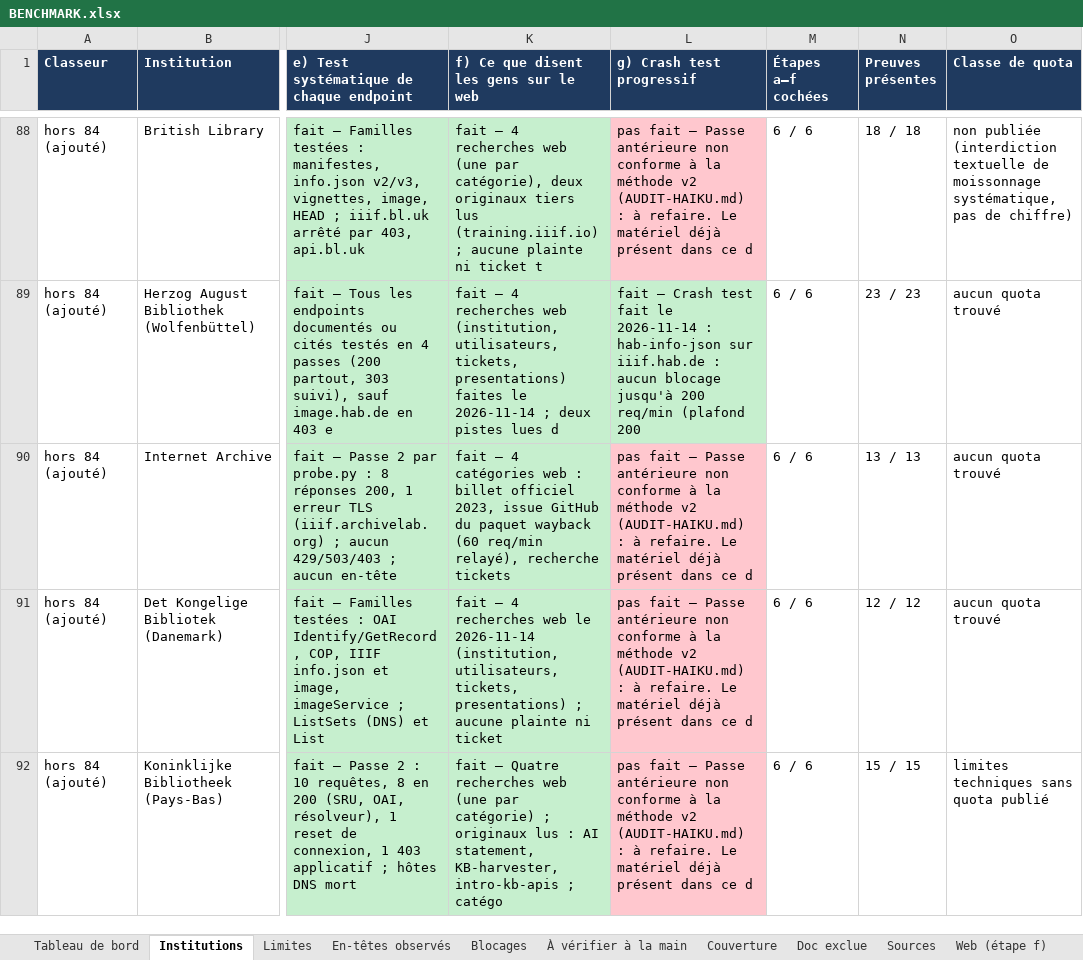
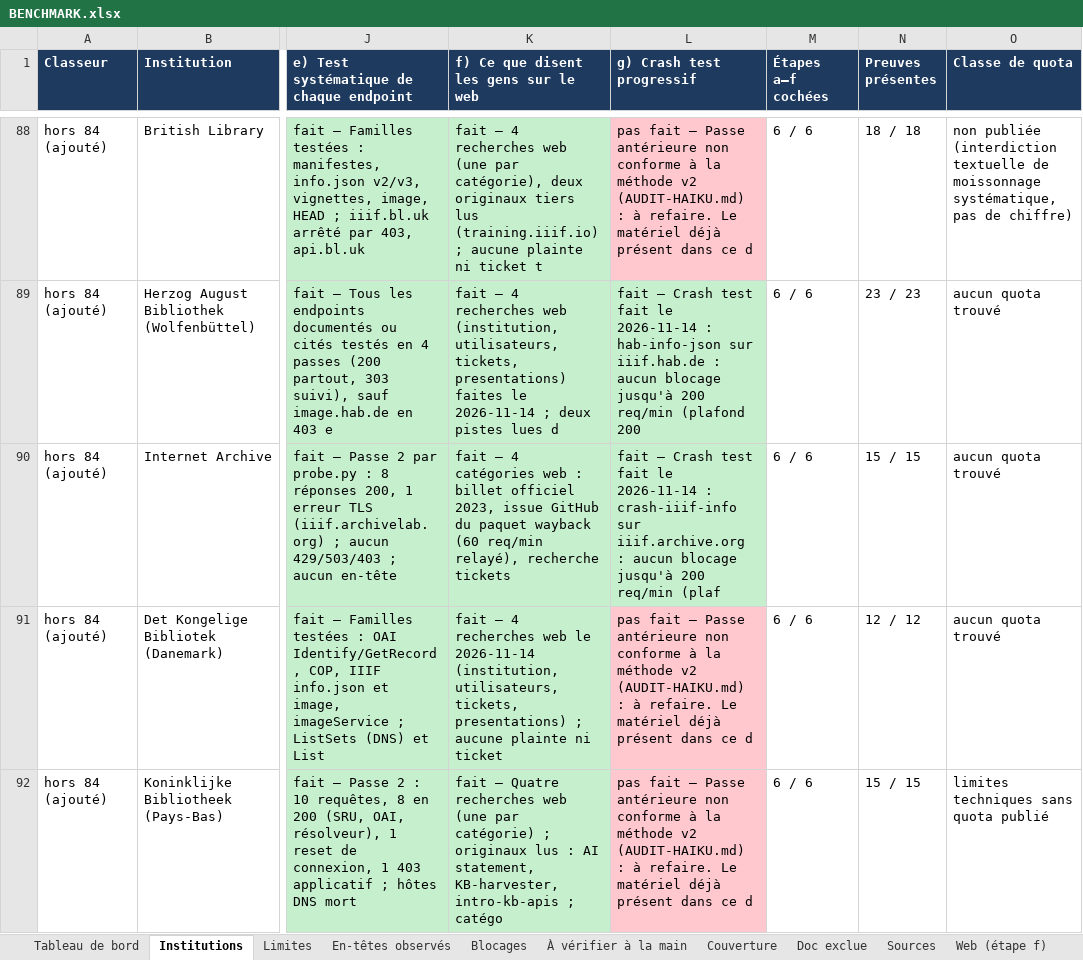
Before and after one commit to maribakulj/Veille-API-IIIF, an Excel workbook: BENCHMARK.xlsx, sheet Institutions, drawn as a sheet; only a part is shown, gaps mark what is left out; values as stored, in another font and other column widths than the file's, no borders; the diff names each change by its address in the sheet, - before the commit and + after, or states it on an @@ line.

```diff
--- a/BENCHMARK.xlsx (sheet Institutions)
+++ b/BENCHMARK.xlsx (sheet Institutions)
-L90 (g) Crash test progressif): pas fait — Passe antérieure non conforme à la méthode v2 (AUDIT-HAIKU.md) : à refaire. Le matériel déjà présent dans ce d
+L90 (g) Crash test progressif): fait — Crash test fait le 2026-11-14 : crash-iiif-info sur iiif.archive.org : aucun blocage jusqu'à 200 req/min (plaf
-L90 fill: #FFC7CE
+L90 fill: #C6EFCE
-N90 (Preuves présentes): 13 / 13
+N90 (Preuves présentes): 15 / 15
```
Also changed, not shown: sheet Preuves, sheet Tableau de bord, sheet Journal, sheet Couverture, 5 other files.
